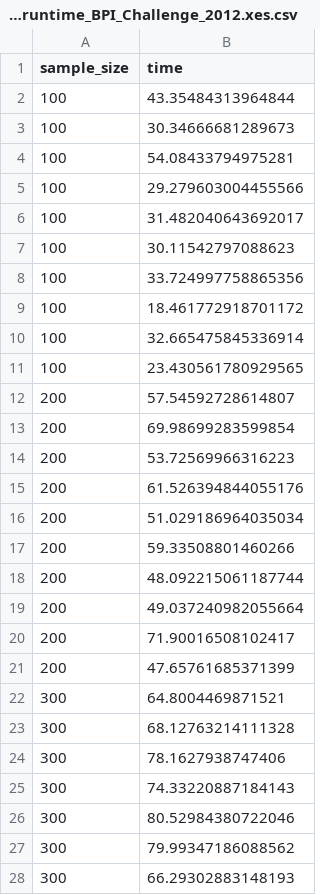
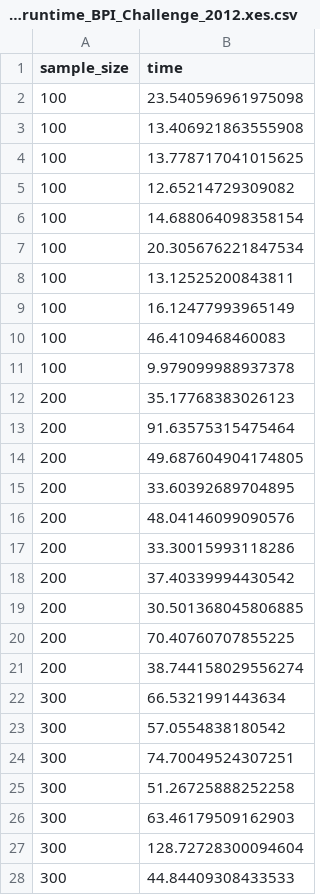
Before and after one commit to xuyou1999/Guided_Conformance_Sampling_Replication, a CSV file: results/alignment_runtime_BPI_Challenge_2012.xes.csv, drawn as a sheet; only a part is shown; the diff covers the shown part only.

```diff
--- a/results/alignment_runtime_BPI_Challenge_2012.xes.csv
+++ b/results/alignment_runtime_BPI_Challenge_2012.xes.csv
@@ -1,28 +1,28 @@
 sample_size;time
-100;43.35484313964844
-100;30.34666681289673
-100;54.08433794975281
-100;29.279603004455566
-100;31.482040643692017
-100;30.11542797088623
-100;33.724997758865356
-100;18.461772918701172
-100;32.665475845336914
-100;23.430561780929565
-200;57.54592728614807
-200;69.98699283599854
-200;53.72569966316223
-200;61.526394844055176
-200;51.029186964035034
-200;59.33508801460266
-200;48.092215061187744
-200;49.037240982055664
-200;71.90016508102417
-200;47.65761685371399
-300;64.8004469871521
-300;68.12763214111328
-300;78.1627938747406
-300;74.33220887184143
-300;80.52984380722046
-300;79.99347186088562
-300;66.29302883148193
+100;23.540596961975098
+100;13.406921863555908
+100;13.778717041015625
+100;12.65214729309082
+100;14.688064098358154
+100;20.305676221847534
+100;13.12525200843811
+100;16.12477993965149
+100;46.4109468460083
+100;9.979099988937378
+200;35.17768383026123
+200;91.63575315475464
+200;49.687604904174805
+200;33.60392689704895
+200;48.04146099090576
+200;33.30015993118286
+200;37.40339994430542
+200;30.501368045806885
+200;70.40760707855225
+200;38.744158029556274
+300;66.5321991443634
+300;57.0554838180542
+300;74.70049524307251
+300;51.26725888252258
+300;63.46179509162903
+300;128.72728300094604
+300;44.84409308433533
```
Also changed, not shown: 8 added rows and 25 edited cells elsewhere in this file, results/fitness_BPI_Challenge_2012.xes.csv, 11 other files.
